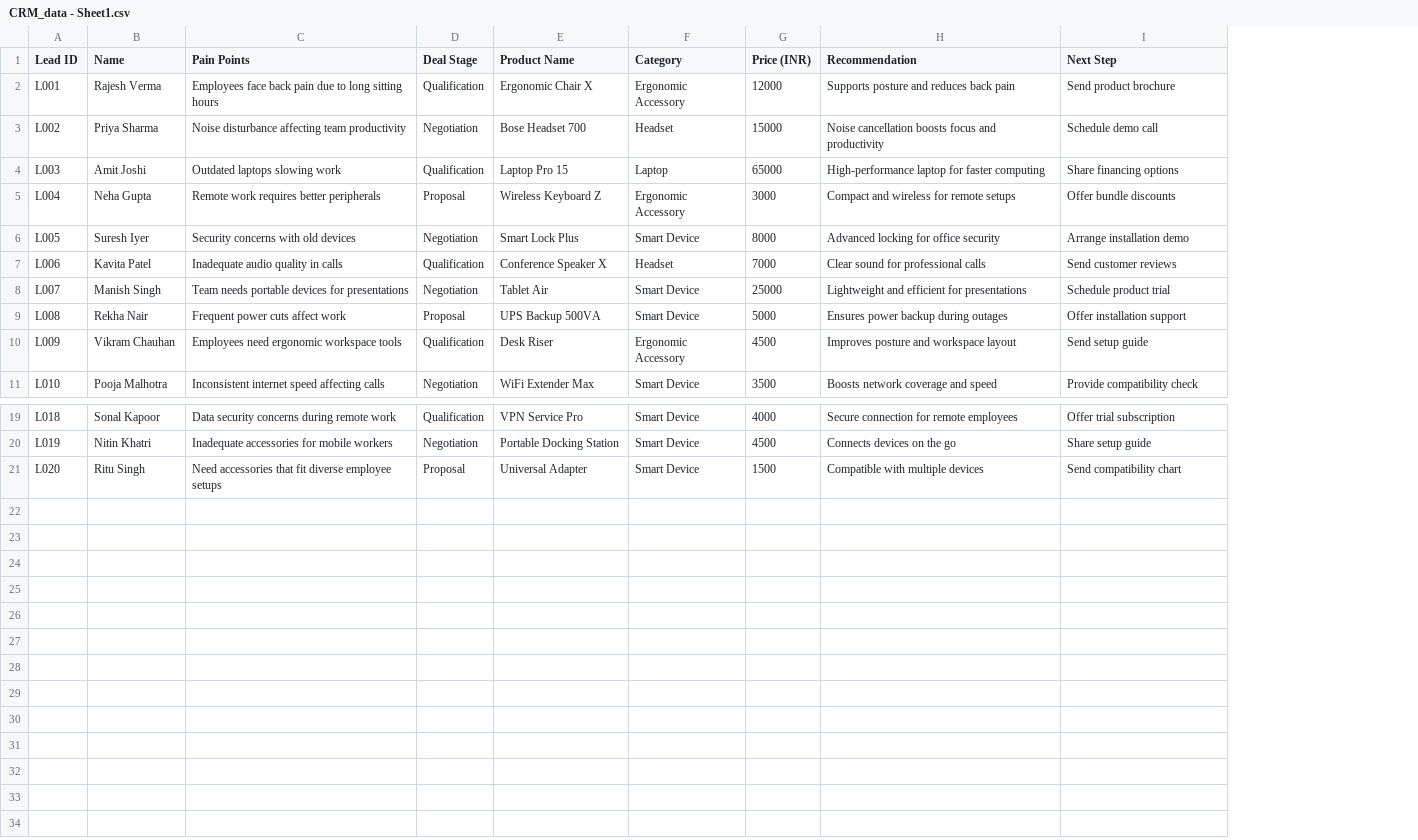
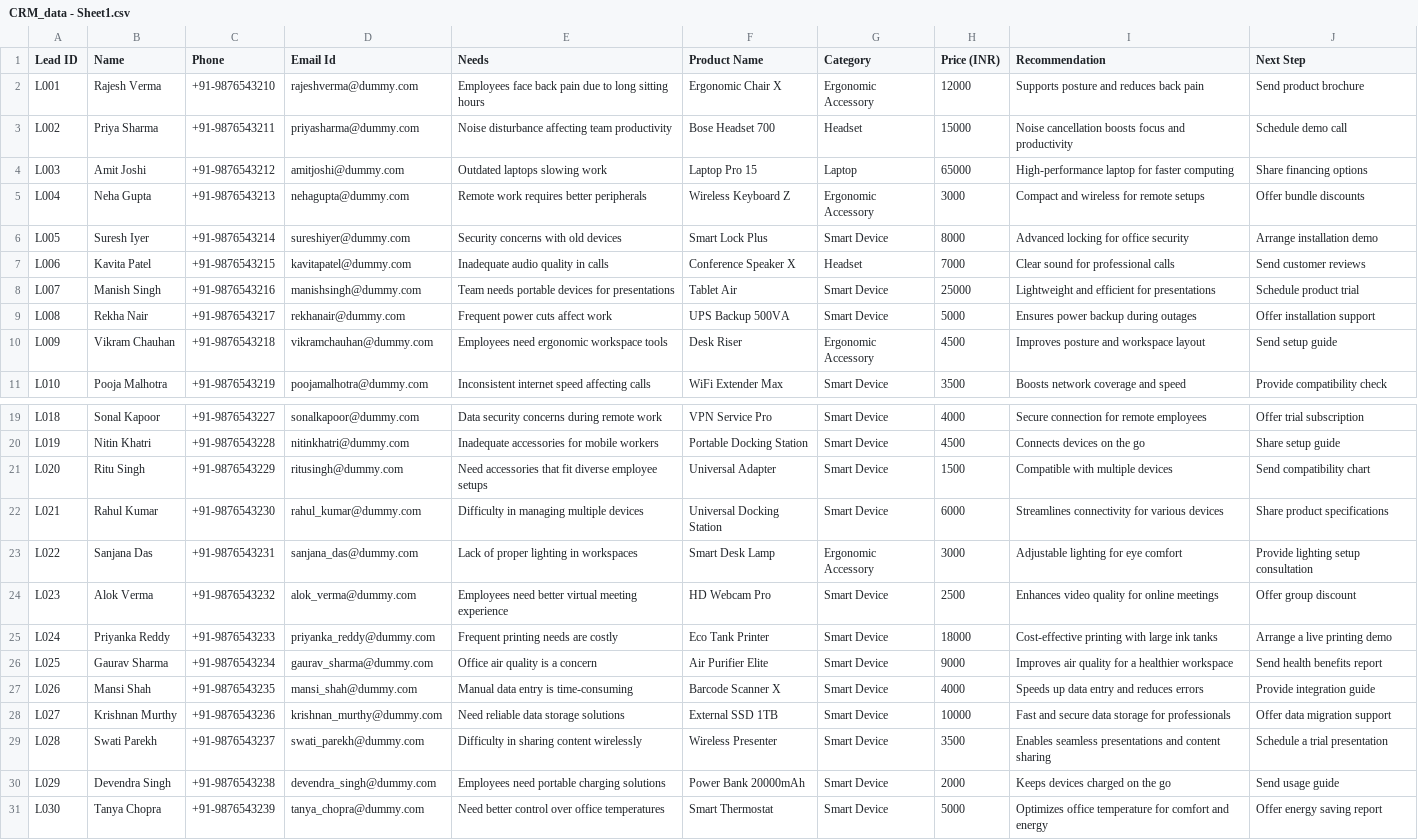
Before and after one commit to vinit-4209/AI_sales-Model, a CSV file: CRM_data - Sheet1.csv, drawn as a sheet; only a part is shown, gaps mark what is left out; removed rows and columns are numbered as before the commit, all else as after; the diff names each change by its address in the sheet, - before the commit and + after, or states it on an @@ line.

```diff
--- a/CRM_data - Sheet1.csv
+++ b/CRM_data - Sheet1.csv
+column C (Phone), rows 2-11: +91-9876543210 | +91-9876543211 | +91-9876543212 | +91-9876543213 | +91-9876543214 | +91-9876543215 | +91-9876543216 | +91-9876543217 | +91-9876543218 | +91-9876543219; rows 19-21: +91-9876543227 | +91-9876543228 | +91-9876543229
+column D (Email Id), rows 2-11: rajeshverma@dummy.com | priyasharma@dummy.com | amitjoshi@dummy.com | nehagupta@dummy.com | sureshiyer@dummy.com | kavitapatel@dummy.com | manishsingh@dummy.com | rekhanair@dummy.com | vikramchauhan@dummy.com | poojamalhotra@dummy.com; rows 19-21: sonalkapoor@dummy.com | nitinkhatri@dummy.com | ritusingh@dummy.com
-column D (Deal Stage), rows 2-11: Qualification | Negotiation | Qualification | Proposal | Negotiation | Qualification | Negotiation | Proposal | Qualification | Negotiation; rows 19-21: Qualification | Negotiation | Proposal
-E1: Pain Points
+E1: Needs
+row 22: L021 | Rahul Kumar | +91-9876543230 | rahul_kumar@dummy.com | Difficulty in managing multiple devices | Universal Docking Station | Smart Device | 6000 | Streamlines connectivity for various devices | Share product specifications
+row 23: L022 | Sanjana Das | +91-9876543231 | sanjana_das@dummy.com | Lack of proper lighting in workspaces | Smart Desk Lamp | Ergonomic Accessory | 3000 | Adjustable lighting for eye comfort | Provide lighting setup consultation
+row 24: L023 | Alok Verma | +91-9876543232 | alok_verma@dummy.com | Employees need better virtual meeting experience | HD Webcam Pro | Smart Device | 2500 | Enhances video quality for online meetings | Offer group discount
+row 25: L024 | Priyanka Reddy | +91-9876543233 | priyanka_reddy@dummy.com | Frequent printing needs are costly | Eco Tank Printer | Smart Device | 18000 | Cost-effective printing with large ink tanks | Arrange a live printing demo
+row 26: L025 | Gaurav Sharma | +91-9876543234 | gaurav_sharma@dummy.com | Office air quality is a concern | Air Purifier Elite | Smart Device | 9000 | Improves air quality for a healthier workspace | Send health benefits report
+row 27: L026 | Mansi Shah | +91-9876543235 | mansi_shah@dummy.com | Manual data entry is time-consuming | Barcode Scanner X | Smart Device | 4000 | Speeds up data entry and reduces errors | Provide integration guide
+row 28: L027 | Krishnan Murthy | +91-9876543236 | krishnan_murthy@dummy.com | Need reliable data storage solutions | External SSD 1TB | Smart Device | 10000 | Fast and secure data storage for professionals | Offer data migration support
+row 29: L028 | Swati Parekh | +91-9876543237 | swati_parekh@dummy.com | Difficulty in sharing content wirelessly | Wireless Presenter | Smart Device | 3500 | Enables seamless presentations and content sharing | Schedule a trial presentation
+row 30: L029 | Devendra Singh | +91-9876543238 | devendra_singh@dummy.com | Employees need portable charging solutions | Power Bank 20000mAh | Smart Device | 2000 | Keeps devices charged on the go | Send usage guide
+row 31: L030 | Tanya Chopra | +91-9876543239 | tanya_chopra@dummy.com | Need better control over office temperatures | Smart Thermostat | Smart Device | 5000 | Optimizes office temperature for comfort and energy | Offer energy saving report
```
Also changed, not shown: 4 other files.
